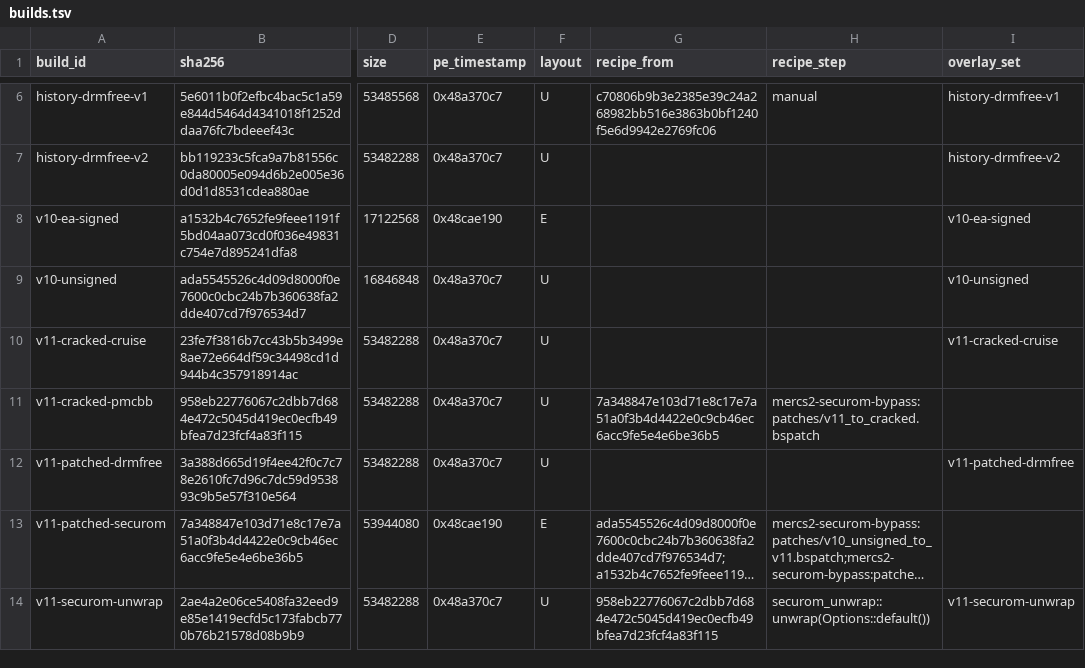
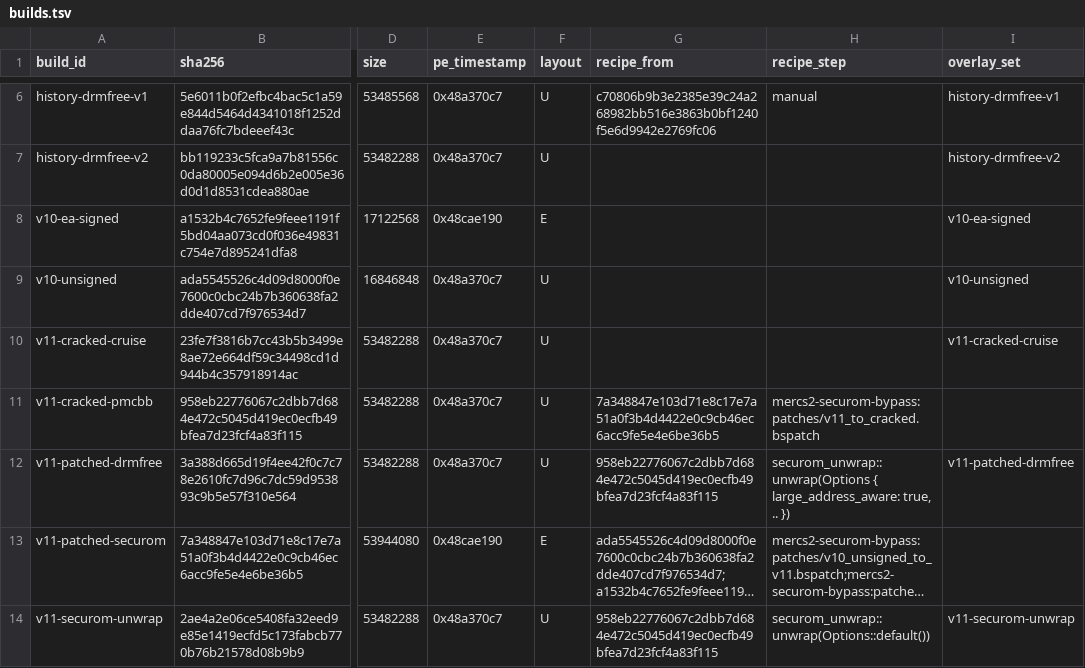
Before and after one commit to Mercenaries-Fan-Build/mercs2-wad-simulator, a TSV file: crates/mercs2_exemap/data/builds.tsv, drawn as a sheet; only a part is shown, gaps mark what is left out; long unchanged cells end in …; the diff names each change by its address in the sheet, - before the commit and + after, or states it on an @@ line.

Commit message:
mercs2_exemap: v11-patched-drmfree recipe is securom_unwrap with large_address_aware on 958e
54753622+headless-rebase@users.noreply.github.com

```diff
--- a/crates/mercs2_exemap/data/builds.tsv
+++ b/crates/mercs2_exemap/data/builds.tsv
-G12 (recipe_from): (empty)
+G12 (recipe_from): 958eb22776067c2dbb7d684e472c5045d419ec0ecfb49bfea7d23fcf4a83f115
-H12 (recipe_step): (empty)
+H12 (recipe_step): securom_unwrap::unwrap(Options { large_address_aware: true, .. })
```
